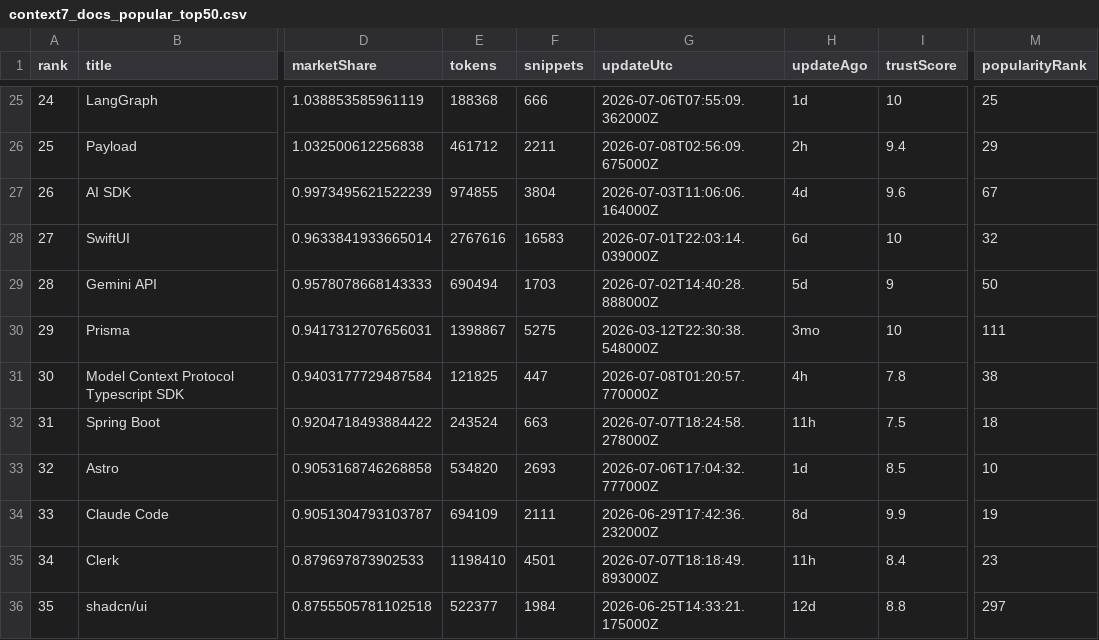
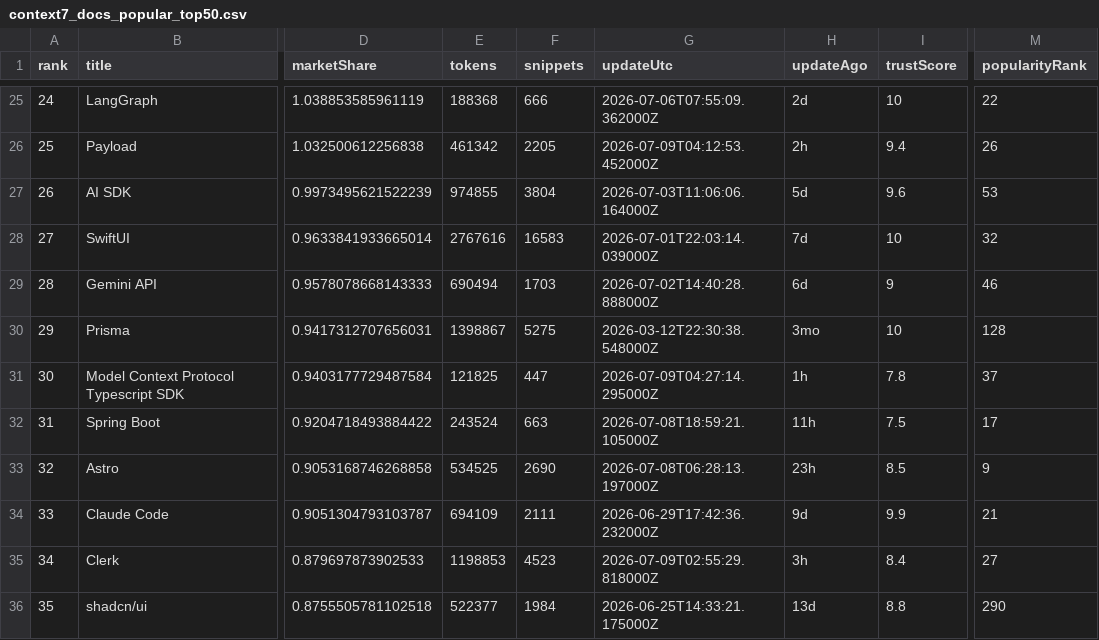
Before and after one commit to LouisLau-art/multi-agent-skills-catalog, a CSV file: docs/data/context7_docs_popular_top50.csv, drawn as a sheet; only a part is shown, gaps mark what is left out; the diff covers the shown part only; the diff names each change by its address in the sheet, - before the commit and + after, or states it on an @@ line.

```diff
--- a/docs/data/context7_docs_popular_top50.csv
+++ b/docs/data/context7_docs_popular_top50.csv
-H25 (updateAgo): 1d
+H25 (updateAgo): 2d
-M25 (popularityRank): 25
+M25 (popularityRank): 22
-E26 (tokens): 461712
+E26 (tokens): 461342
-F26 (snippets): 2211
+F26 (snippets): 2205
-G26 (updateUtc): 2026-07-08T02:56:09.675000Z
+G26 (updateUtc): 2026-07-09T04:12:53.452000Z
-M26 (popularityRank): 29
+M26 (popularityRank): 26
-H27 (updateAgo): 4d
+H27 (updateAgo): 5d
-M27 (popularityRank): 67
+M27 (popularityRank): 53
-H28 (updateAgo): 6d
+H28 (updateAgo): 7d
-H29 (updateAgo): 5d
+H29 (updateAgo): 6d
-M29 (popularityRank): 50
+M29 (popularityRank): 46
-M30 (popularityRank): 111
+M30 (popularityRank): 128
-G31 (updateUtc): 2026-07-08T01:20:57.770000Z
+G31 (updateUtc): 2026-07-09T04:27:14.295000Z
-H31 (updateAgo): 4h
+H31 (updateAgo): 1h
-M31 (popularityRank): 38
+M31 (popularityRank): 37
-G32 (updateUtc): 2026-07-07T18:24:58.278000Z
+G32 (updateUtc): 2026-07-08T18:59:21.105000Z
-M32 (popularityRank): 18
+M32 (popularityRank): 17
-E33 (tokens): 534820
+E33 (tokens): 534525
-F33 (snippets): 2693
+F33 (snippets): 2690
-G33 (updateUtc): 2026-07-06T17:04:32.777000Z
+G33 (updateUtc): 2026-07-08T06:28:13.197000Z
-H33 (updateAgo): 1d
+H33 (updateAgo): 23h
-M33 (popularityRank): 10
+M33 (popularityRank): 9
-H34 (updateAgo): 8d
+H34 (updateAgo): 9d
-M34 (popularityRank): 19
+M34 (popularityRank): 21
-E35 (tokens): 1198410
+E35 (tokens): 1198853
-F35 (snippets): 4501
+F35 (snippets): 4523
-G35 (updateUtc): 2026-07-07T18:18:49.893000Z
+G35 (updateUtc): 2026-07-09T02:55:29.818000Z
-H35 (updateAgo): 11h
+H35 (updateAgo): 3h
-M35 (popularityRank): 23
+M35 (popularityRank): 27
-H36 (updateAgo): 12d
+H36 (updateAgo): 13d
-M36 (popularityRank): 297
+M36 (popularityRank): 290
```
Also changed, not shown: 104 edited cells elsewhere in this file, docs/data/skills_sh_all_time_top2000.csv, 5 other files.
